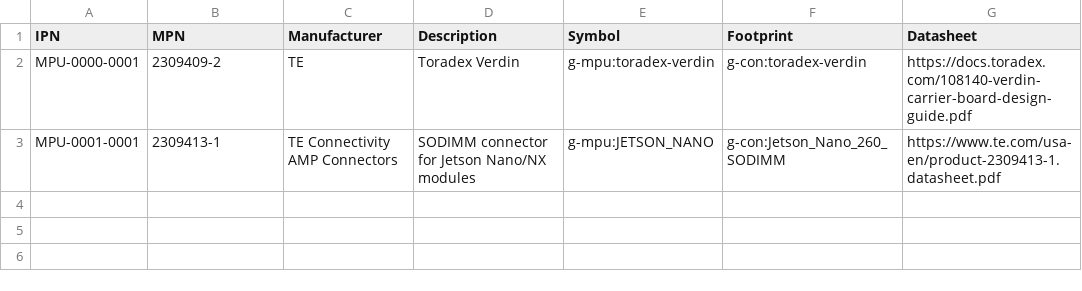
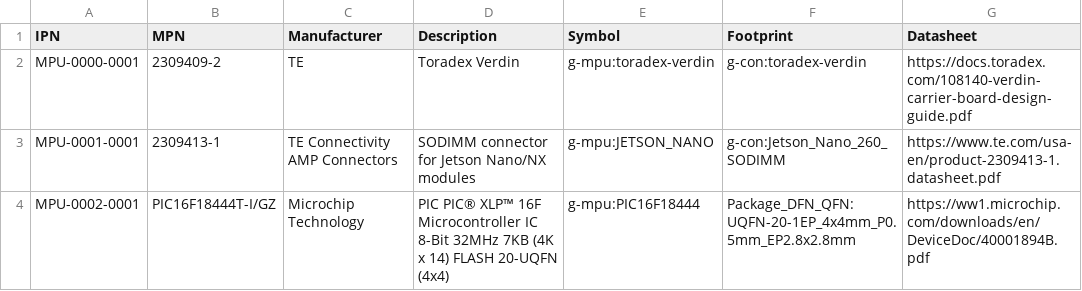
Before and after one commit to git-plm/parts, a CSV file: mpu.csv, drawn as a sheet.

```diff
--- a/mpu.csv
+++ b/mpu.csv
@@ -3 +3,2 @@ MPU-0000-0001,2309409-2,TE,Toradex Verdin,g-mpu:toradex-verdin,g-con:toradex-ver
 MPU-0001-0001,2309413-1 ,TE Connectivity AMP Connectors,SODIMM connector for Jetson Nano/NX modules,g-mpu:JETSON_NANO,g-con:Jetson_Nano_260_SODIMM,https://www.te.com/usa-en/product-2309413-1.datasheet.pdf
+MPU-0002-0001,PIC16F18444T-I/GZ,Microchip Technology,PIC PIC® XLP™ 16F Microcontroller IC 8-Bit 32MHz 7KB (4K x 14) FLASH 20-UQFN (4x4),g-mpu:PIC16F18444,Package_DFN_QFN:UQFN-20-1EP_4x4mm_P0.5mm_EP2.8x2.8mm,https://ww1.microchip.com/downloads/en/DeviceDoc/40001894B.pdf
```
Also changed, not shown: 2 other files.
